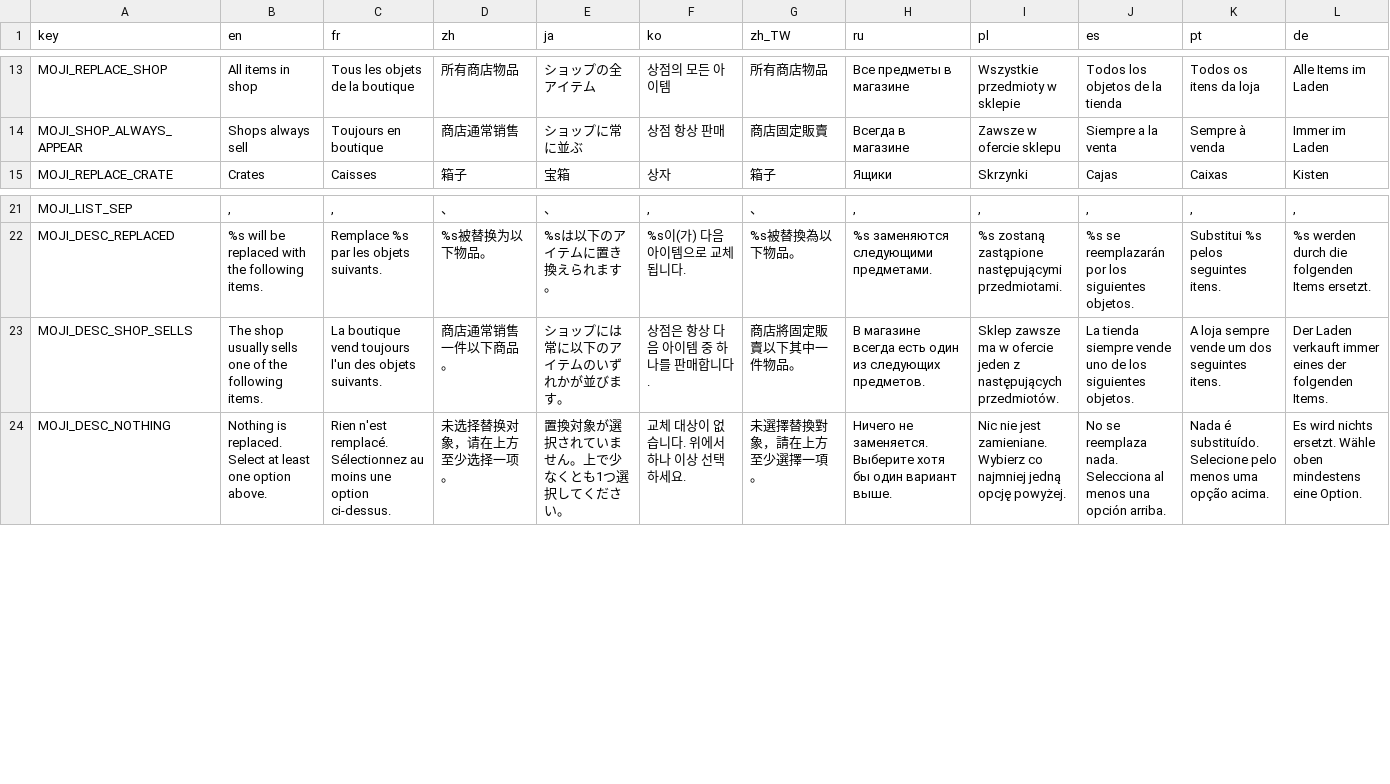
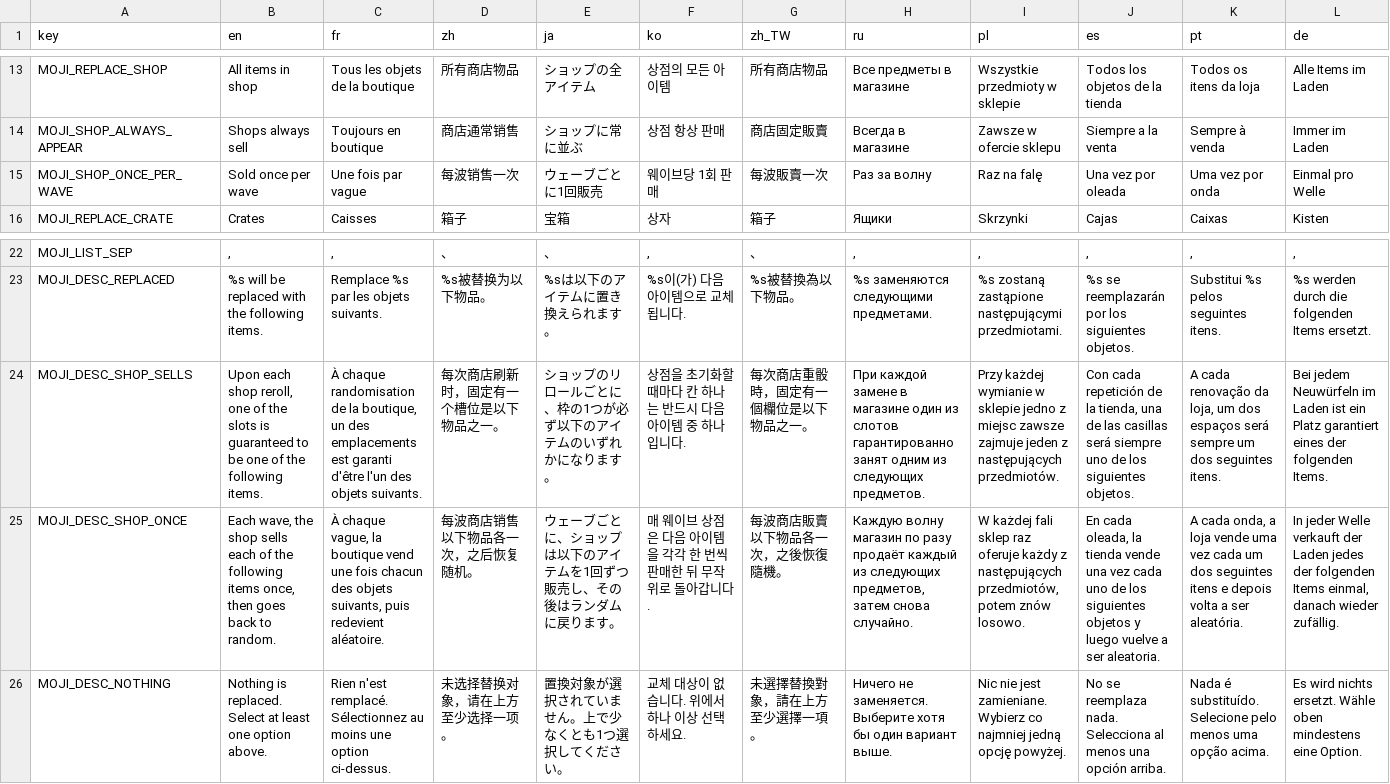
Before and after one commit to mojimoon/BrotatoMods, a CSV file: Mojimoon-OneItemToRuleThemAllv2/translations/mojimoon_oitrta.csv, drawn as a sheet; only a part is shown, gaps mark what is left out; addresses are those after the commit; rows hold the shown columns only; the diff covers the shown part only; the diff names each change by its address in the sheet, - before the commit and + after, or states it on an @@ line.

```diff
--- a/Mojimoon-OneItemToRuleThemAllv2/translations/mojimoon_oitrta.csv
+++ b/Mojimoon-OneItemToRuleThemAllv2/translations/mojimoon_oitrta.csv
+row 15: MOJI_SHOP_ONCE_PER_WAVE | Sold once per wave | Une fois par vague | 每波销售一次 | ウェーブごとに1回販売 | 웨이브당 1회 판매 | 每波販賣一次 | Раз за волну | Raz na falę | Una vez por oleada | Uma vez por onda | Einmal pro Welle
-B24 (en): The shop usually sells one of…
+B24 (en): Upon each shop reroll, one of the slots is guaranteed to be one of…
-C24 (fr): La boutique vend toujours l'un des…
+C24 (fr): À chaque randomisation de la boutique, un des emplacements est garanti d'être l'un des…
-D24 (zh): 商店通常销售一件以下商品。
+D24 (zh): 每次商店刷新时，固定有一个槽位是以下物品之一。
-E24 (ja): ショップには常に以下のアイテムのいずれかが並びます。
+E24 (ja): ショップのリロールごとに、枠の1つが必ず以下のアイテムのいずれかになります。
-F24 (ko): 상점은 항상 다음 아이템 중 하나를 판매합니다.
+F24 (ko): 상점을 초기화할 때마다 칸 하나는 반드시 다음 아이템 중 하나입니다.
-G24 (zh_TW): 商店將固定販賣以下其中一件物品。
+G24 (zh_TW): 每次商店重骰時，固定有一個欄位是以下物品之一。
-H24 (ru): В магазине всегда есть один из следующих…
+H24 (ru): При каждой замене в магазине один из слотов гарантированно занят одним из следующих…
-I24 (pl): Sklep zawsze ma w ofercie jeden z…
+I24 (pl): Przy każdej wymianie w sklepie jedno z miejsc zawsze zajmuje jeden z…
-J24 (es): La tienda siempre vende uno de…
+J24 (es): Con cada repetición de la tienda, una de las casillas será siempre uno de…
-K24 (pt): A loja sempre vende um dos…
+K24 (pt): A cada renovação da loja, um dos espaços será sempre um dos…
-L24 (de): Der Laden verkauft immer eines der…
+L24 (de): Bei jedem Neuwürfeln im Laden ist ein Platz garantiert eines der…
+row 25: MOJI_DESC_SHOP_ONCE | Each wave, the shop sells each of the following items once, then goes back to random. | À chaque vague, la boutique vend une fois chacun des objets suivants, puis redevient aléatoire. | 每波商店销售以下物品各一次，之后恢复随机。 | ウェーブごとに、ショップは以下のアイテムを1回ずつ販売し、その後はランダムに戻ります。 | 매 웨이브 상점은 다음 아이템을 각각 한 번씩 판매한 뒤 무작위로 돌아갑니다. | 每波商店販賣以下物品各一次，之後恢復隨機。 | Каждую волну магазин по разу продаёт каждый из следующих предметов, затем снова случайно. | W każdej fali sklep raz oferuje każdy z następujących przedmiotów, potem znów losowo. | En cada oleada, la tienda vende una vez cada uno de los siguientes objetos y luego vuelve a ser aleatoria. | A cada onda, a loja vende uma vez cada um dos seguintes itens e depois volta a ser aleatória. | In jeder Welle verkauft der Laden jedes der folgenden Items einmal, danach wieder zufällig.
```
Also changed, not shown: 2 edited cells elsewhere in this file, Mojimoon-AutoAnthony/translations/autoanthony.csv, 17 other files.
